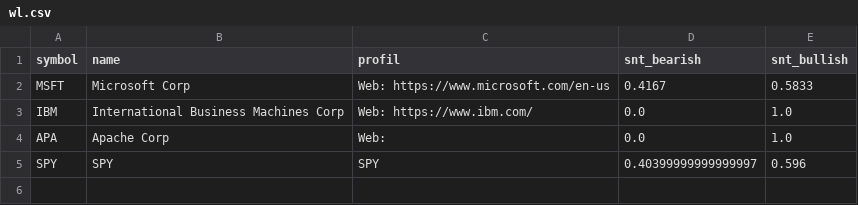
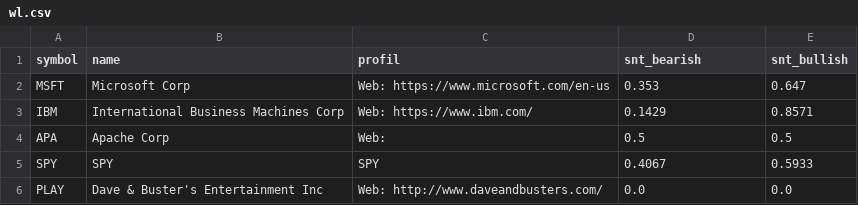
Before and after one commit to ivanhonis/nDot, a CSV file: wl.csv, drawn as a sheet.

```diff
--- a/wl.csv
+++ b/wl.csv
@@ -1,5 +1,6 @@
 symbol;name;profil;snt_bearish;snt_bullish
-MSFT;Microsoft Corp;Web: https://www.microsoft.com/en-us;0.4167;0.5833
-IBM;International Business Machines Corp;Web: https://www.ibm.com/;0.0;1.0
-APA;Apache Corp;Web: ;0.0;1.0
-SPY;SPY;SPY;0.40399999999999997;0.596
+MSFT;Microsoft Corp;Web: https://www.microsoft.com/en-us;0.353;0.647
+IBM;International Business Machines Corp;Web: https://www.ibm.com/;0.1429;0.8571
+APA;Apache Corp;Web: ;0.5;0.5
+SPY;SPY;SPY;0.4067;0.5933
+PLAY;Dave & Buster's Entertainment Inc;Web: http://www.daveandbusters.com/;0.0;0.0
```
Also changed, not shown: 1 other file.
